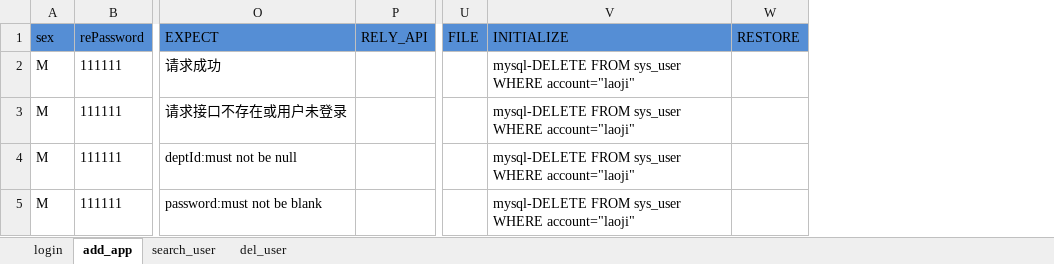
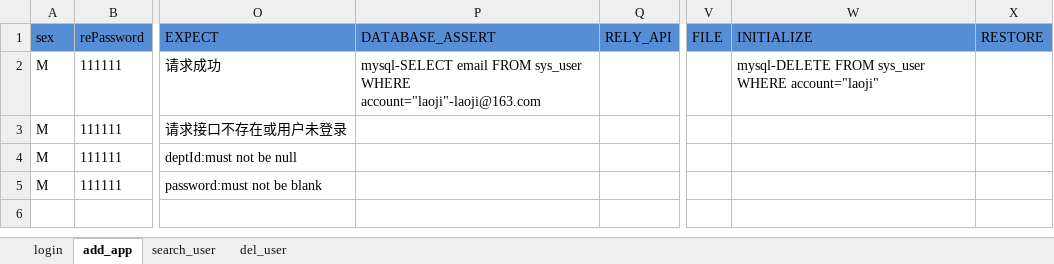
Before and after one commit to laoji888/automation-ui-and-api, an Excel workbook: apiData/autotest-api.xlsx, sheet add_app, drawn as a sheet; only a part is shown, gaps mark what is left out; values as stored, in another font and other column widths than the file's, no borders; addresses are those after the commit; the diff names each change by its address in the sheet, - before the commit and + after, or states it on an @@ line.

```diff
--- a/apiData/autotest-api.xlsx (sheet add_app)
+++ b/apiData/autotest-api.xlsx (sheet add_app)
+column P (DATABASE_ASSERT), row 2: mysql-SELECT email FROM sys_user WHERE account="laoji"-laoji@163.com
-W3:W5 (INITIALIZE): mysql-DELETE FROM sys_user WHERE account="laoji"
+W3:W5 (INITIALIZE): (empty)
```
Also changed, not shown: sheet login, sheet del_user, sheet search_user, 6 other files.
